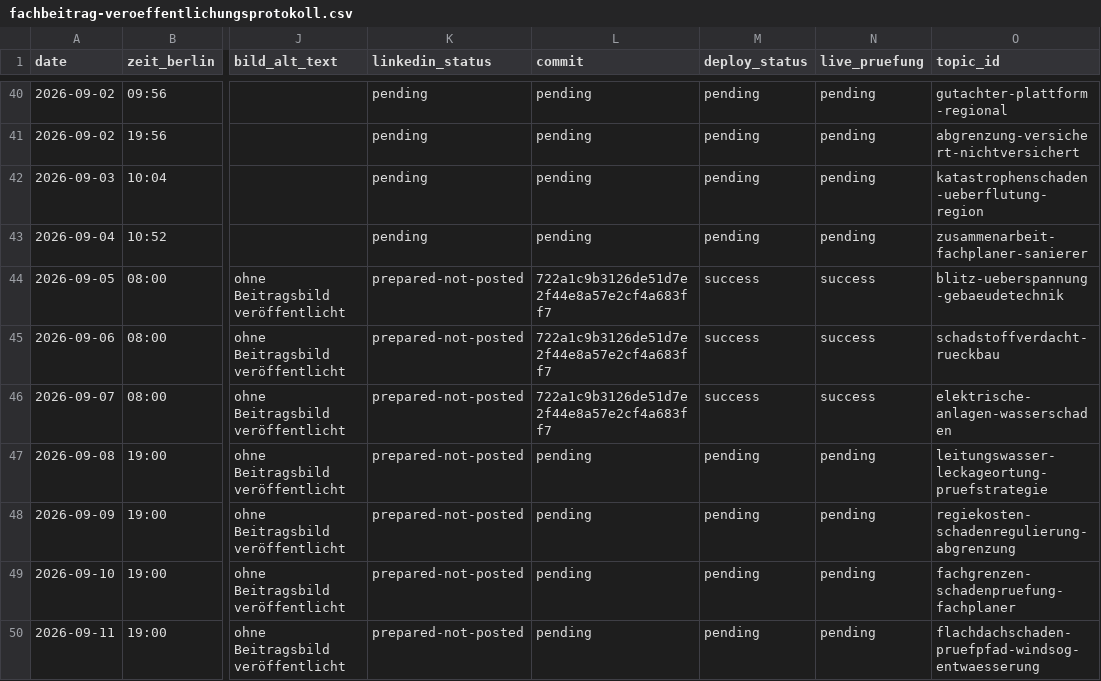
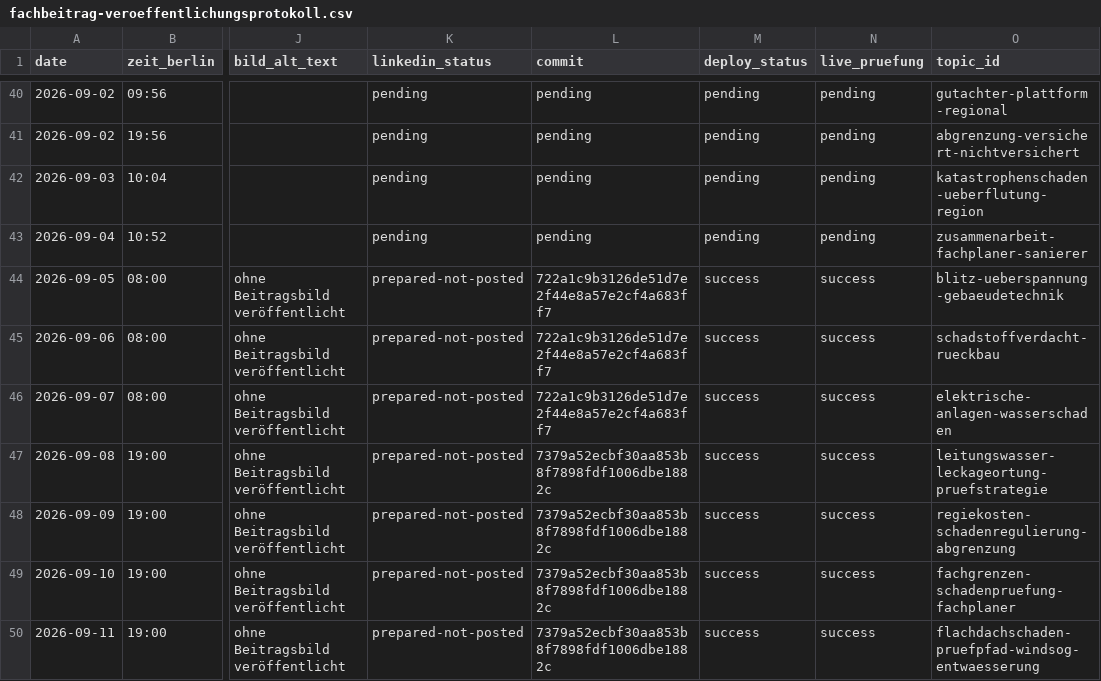
Before and after one commit to Chris-GD13/sv-netzwerk, a CSV file: sv-netzwerk/docs/fachbeitrag-veroeffentlichungsprotokoll.csv, drawn as a sheet; only a part is shown, gaps mark what is left out; the diff names each change by its address in the sheet, - before the commit and + after, or states it on an @@ line.

Commit message:
chore: record live proof for fachbeitrag backfill

```diff
--- a/sv-netzwerk/docs/fachbeitrag-veroeffentlichungsprotokoll.csv
+++ b/sv-netzwerk/docs/fachbeitrag-veroeffentlichungsprotokoll.csv
-L47:L50 (commit): pending
+L47:L50 (commit): 7379a52ecbf30aa853b8f7898fdf1006dbe1882c
-M47:M50 (deploy_status): pending
+M47:M50 (deploy_status): success
-N47:N50 (live_pruefung): pending
+N47:N50 (live_pruefung): success
```
